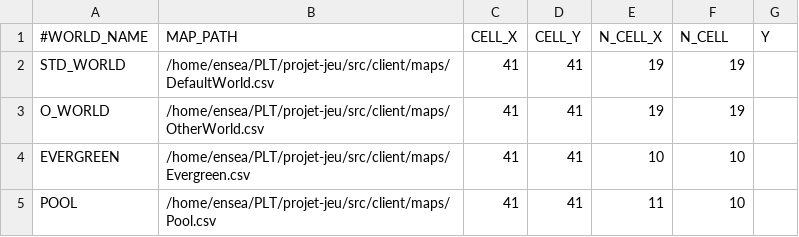
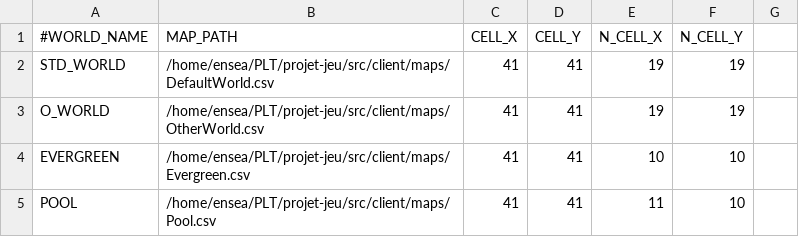
Before and after one commit to davidkha44/projet-jeu, a CSV file: src/client/tables/Worlds.csv, drawn as a sheet.

```diff
--- a/src/client/tables/Worlds.csv
+++ b/src/client/tables/Worlds.csv
@@ -1,2 +1,2 @@
-#WORLD_NAME,MAP_PATH,CELL_X,CELL_Y,N_CELL_X,N_CELL,Y
+#WORLD_NAME,MAP_PATH,CELL_X,CELL_Y,N_CELL_X,N_CELL_Y
 STD_WORLD,/home/ensea/PLT/projet-jeu/src/client/maps/DefaultWorld.csv,41,41,19,19
```
Also changed, not shown: 1 other file.
